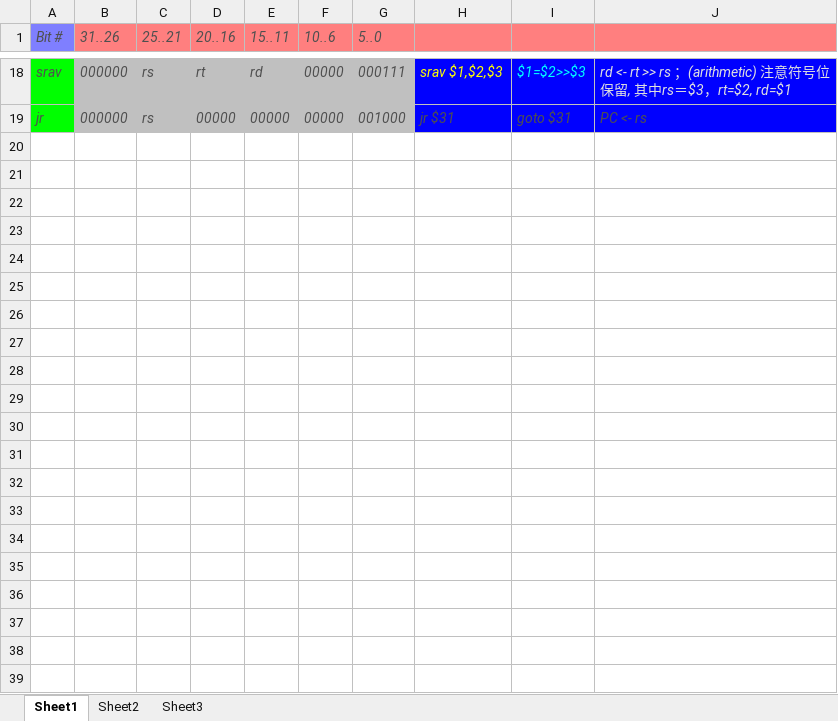
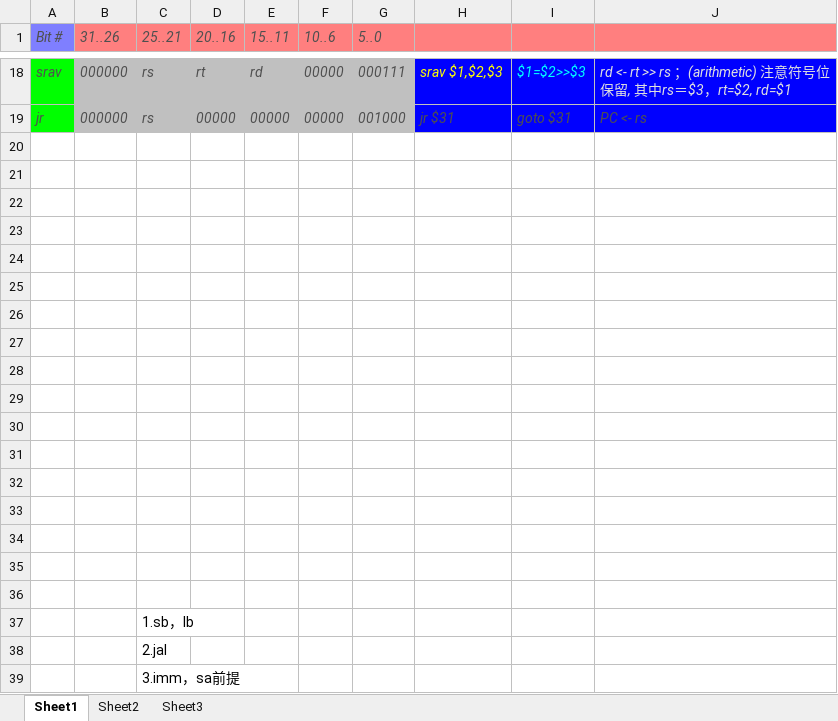
Before and after one commit to BITCPU2020/MultiCPU, an Excel workbook: 指令.xlsx, sheet Sheet1, drawn as a sheet; only a part is shown, gaps mark what is left out; values as stored, in another font and other column widths than the file's, no borders; the diff names each change by its address in the sheet, - before the commit and + after, or states it on an @@ line.

```diff
--- a/指令.xlsx (sheet Sheet1)
+++ b/指令.xlsx (sheet Sheet1)
+row 20: (empty)
+row 21: (empty)
+row 22: (empty)
+row 23: (empty)
+row 24: (empty)
+row 25: (empty)
+row 26: (empty)
+row 27: (empty)
+row 28: (empty)
+row 29: (empty)
+row 30: (empty)
+row 31: (empty)
+row 32: (empty)
+row 33: (empty)
+row 34: (empty)
+row 35: (empty)
+row 36: (empty)
+row 37:  |  | 1.sb，lb
+row 38:  |  | 2.jal
+row 39:  |  | 3.imm，sa前提
```
Also changed, not shown: 16 other files.
